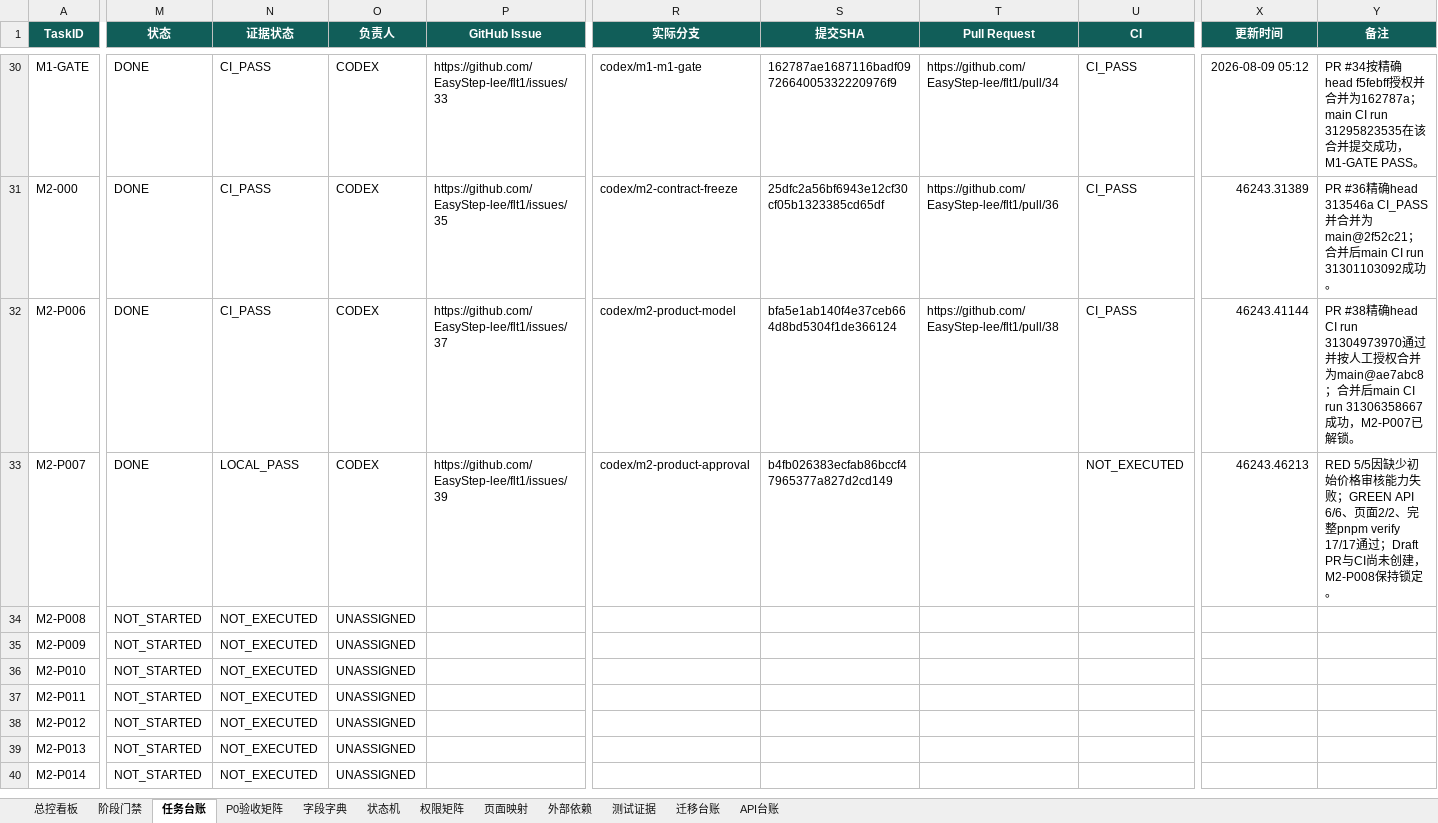
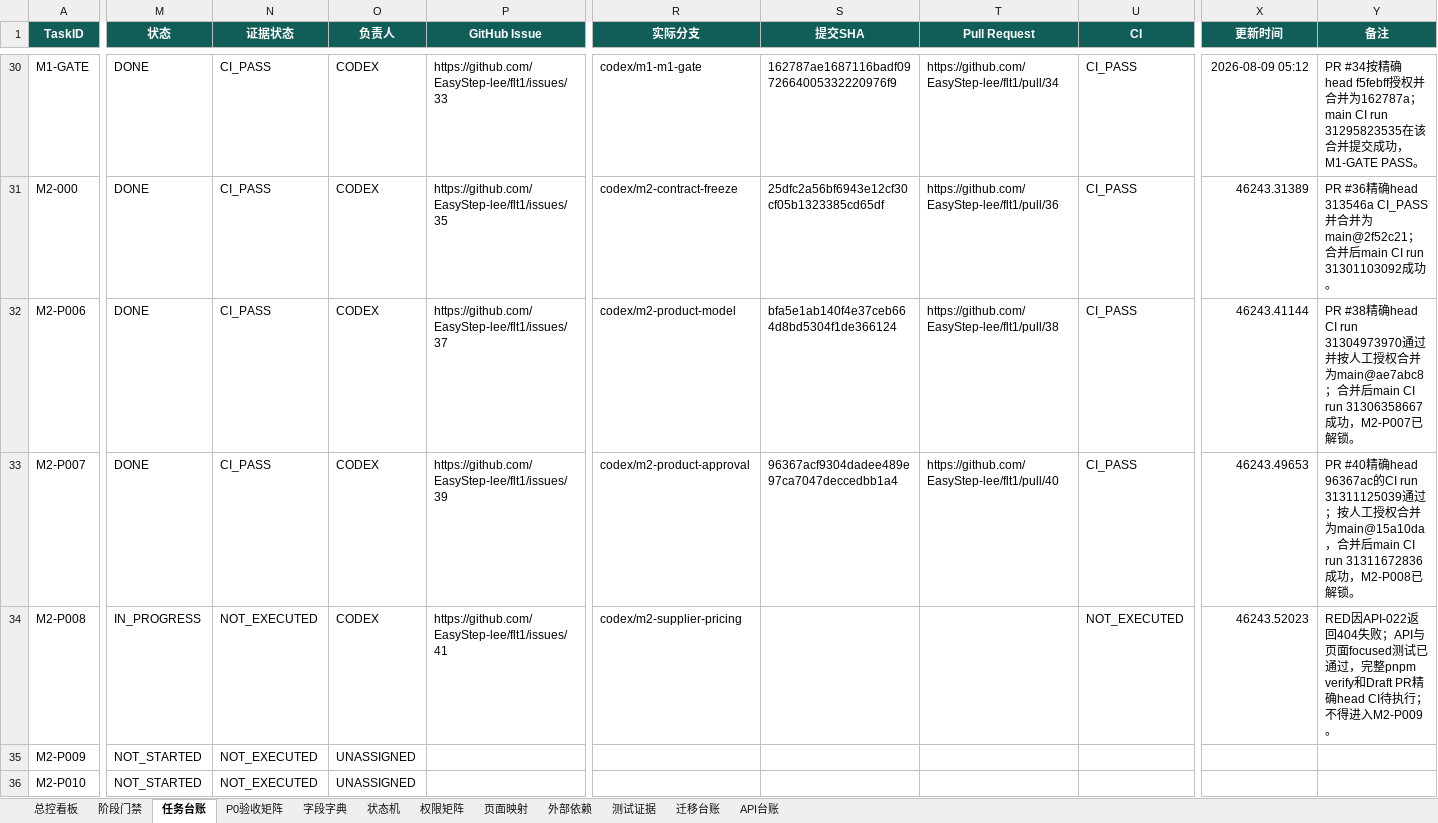
Before and after one commit to EasyStep-lee/flt1, an Excel workbook: 福礼社Codex5.6开发执行包V1.1/17-福礼社Codex5.6执行总控工作簿.xlsx, sheet 任务台账, drawn as a sheet; only a part is shown, gaps mark what is left out; the shorter side is filled out with more unchanged rows; values as stored, in another font and other column widths than the file's, no borders; conditional formats and table styles not drawn; the diff names each change by its address in the sheet, - before the commit and + after, or states it on an @@ line.

Commit message:
feat(m2): implement supplier initial pricing

```diff
--- a/福礼社Codex5.6开发执行包V1.1/17-福礼社Codex5.6执行总控工作簿.xlsx (sheet 任务台账)
+++ b/福礼社Codex5.6开发执行包V1.1/17-福礼社Codex5.6执行总控工作簿.xlsx (sheet 任务台账)
-N33 (证据状态): LOCAL_PASS
+N33 (证据状态): CI_PASS
-S33 (提交SHA): b4fb026383ecfab86bccf47965377a827d2cd149
+S33 (提交SHA): 96367acf9304dadee489e97ca7047deccedbb1a4
-T33 (Pull Request): (empty)
+T33 (Pull Request): https://github.com/EasyStep-lee/flt1/pull/40
-U33 (CI): NOT_EXECUTED
+U33 (CI): CI_PASS
-X33 (更新时间): 46243.46213
+X33 (更新时间): 46243.49653
-Y33 (备注): RED 5/5因缺少初始价格审核能力失败；GREEN API 6/6、页面2/2、完整pnpm verify 17/17通过；Draft PR与CI尚未创建，M2-P008保持锁定。
+Y33 (备注): PR #40精确head 96367ac的CI run 31311125039通过；按人工授权合并为main@15a10da，合并后main CI run 31311672836成功，M2-P008已解锁。
-M34 (状态): NOT_STARTED
+M34 (状态): IN_PROGRESS
-O34 (负责人): UNASSIGNED
+O34 (负责人): CODEX
-P34 (GitHub Issue): (empty)
+P34 (GitHub Issue): https://github.com/EasyStep-lee/flt1/issues/41
-R34 (实际分支): (empty)
+R34 (实际分支): codex/m2-supplier-pricing
-U34 (CI): (empty)
+U34 (CI): NOT_EXECUTED
-X34 (更新时间): (empty)
+X34 (更新时间): 46243.52023
-Y34 (备注): (empty)
+Y34 (备注): RED因API-022返回404失败；API与页面focused测试已通过，完整pnpm verify和Draft PR精确head CI待执行；不得进入M2-P009。
```
Also changed, not shown: sheet API台账, sheet 测试证据, sheet P0验收矩阵, sheet 总控看板, sheet 页面映射, sheet 阶段门禁, 1 more sheet, 37 other files.
